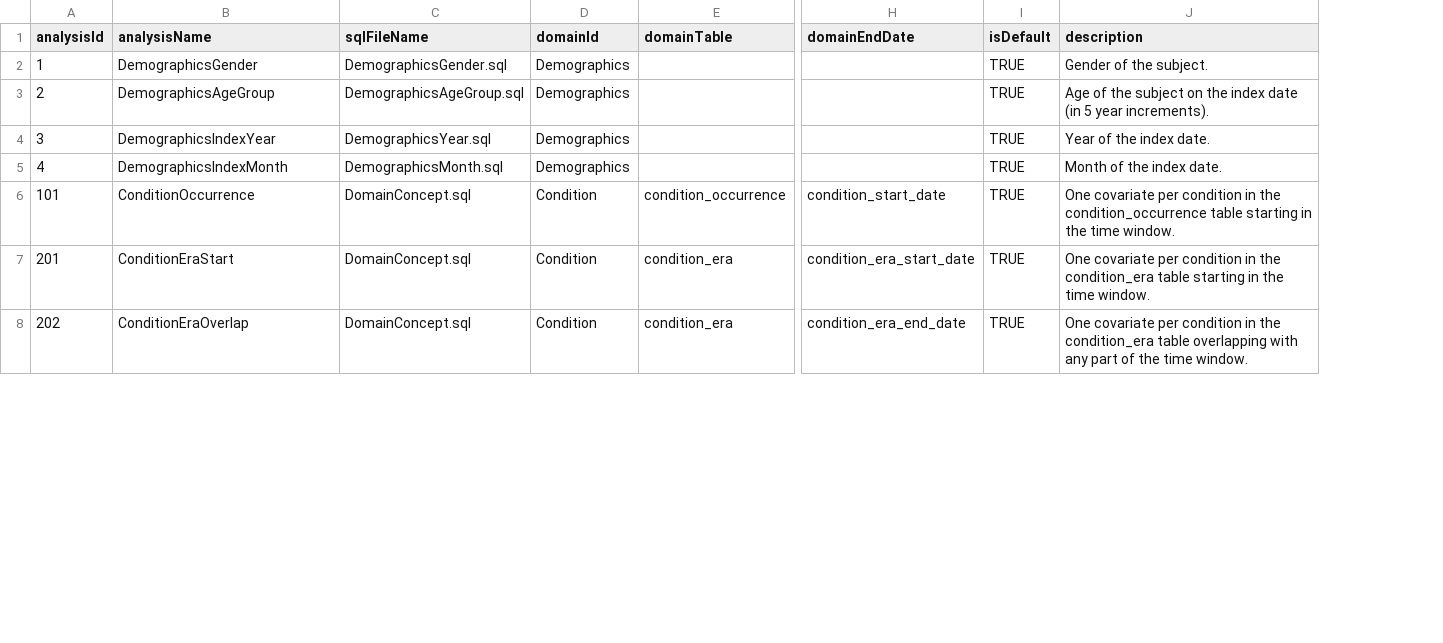
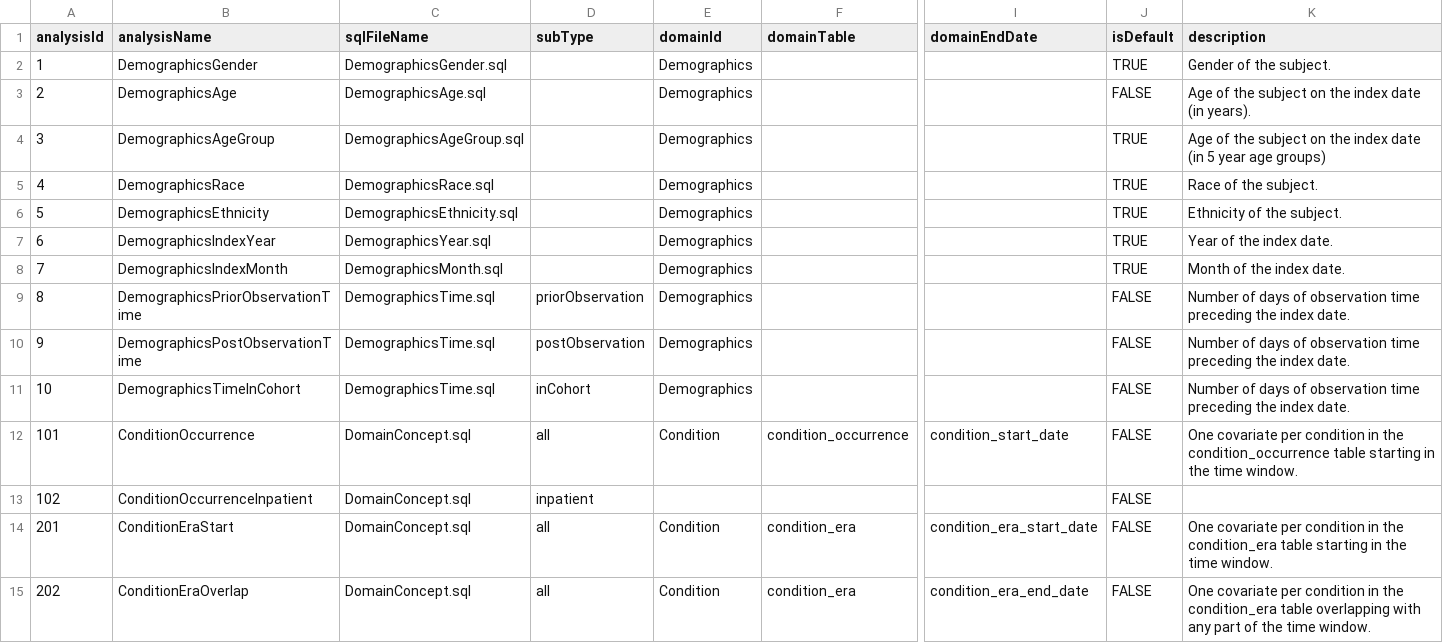
Before and after one commit to OHDSI/FeatureExtraction, a CSV file: inst/csv/PrespecTemporalAnalyses.csv, drawn as a sheet; only a part is shown, gaps mark what is left out; addresses are those after the commit; rows hold the shown columns only; the diff covers the shown part only; the diff names each change by its address in the sheet, - before the commit and + after, or states it on an @@ line.

Commit message:
Revising prespecified temporal analyses.

```diff
--- a/inst/csv/PrespecTemporalAnalyses.csv
+++ b/inst/csv/PrespecTemporalAnalyses.csv
+column D (subType), row 12: all; rows 14-15: all | all
+row 3: 2 | DemographicsAge | DemographicsAge.sql |  | Demographics |  |  | FALSE | Age of the subject on the index date (in years).
-A4 (analysisId): 2
+A4 (analysisId): 3
-K4 (description): …5 year increments).
+K4 (description): …5 year age groups)
+row 5: 4 | DemographicsRace | DemographicsRace.sql |  | Demographics |  |  | TRUE | Race of the subject.
+row 6: 5 | DemographicsEthnicity | DemographicsEthnicity.sql |  | Demographics |  |  | TRUE | Ethnicity of the subject.
-A7 (analysisId): 3
+A7 (analysisId): 6
-A8 (analysisId): 4
+A8 (analysisId): 7
+row 9: 8 | DemographicsPriorObservationTime | DemographicsTime.sql | priorObservation | Demographics |  |  | FALSE | Number of days of observation time preceding the index date.
+row 10: 9 | DemographicsPostObservationTime | DemographicsTime.sql | postObservation | Demographics |  |  | FALSE | Number of days of observation time preceding the index date.
+row 11: 10 | DemographicsTimeInCohort | DemographicsTime.sql | inCohort | Demographics |  |  | FALSE | Number of days of observation time preceding the index date.
-J12 (isDefault): TRUE
+J12 (isDefault): FALSE
+row 13: 102 | ConditionOccurrenceInpatient | DomainConcept.sql | inpatient |  |  |  | FALSE
-J14:J15 (isDefault): TRUE
+J14:J15 (isDefault): FALSE
```
Also changed, not shown: 10 added rows and 5 edited cells elsewhere in this file, 5 other files.
